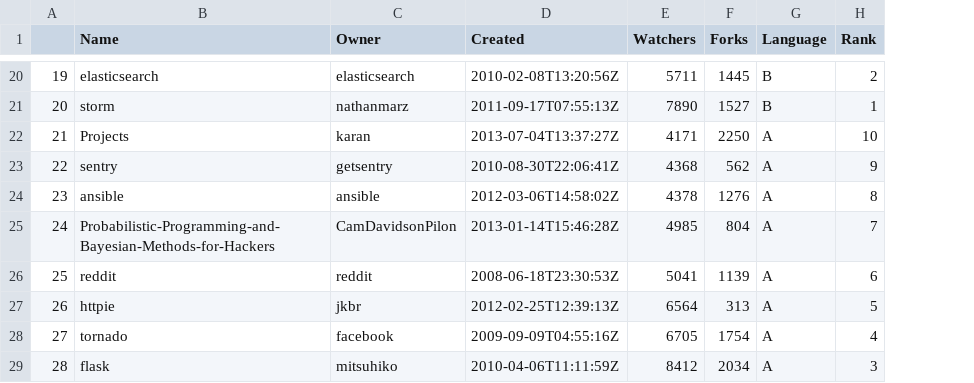
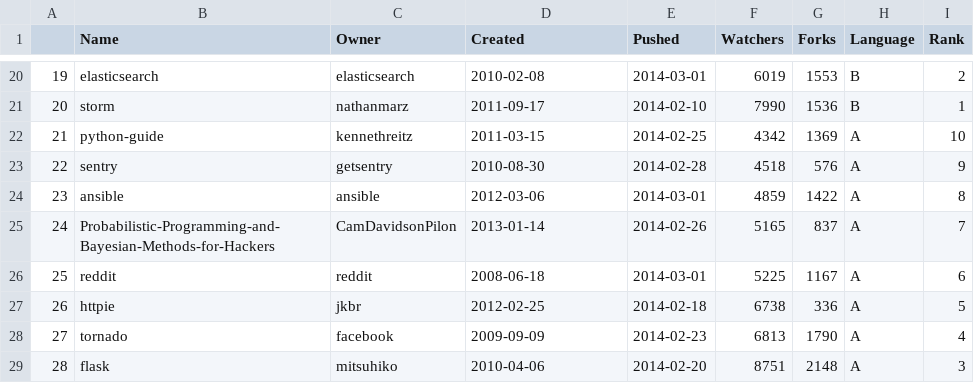
Before and after one commit to bahbah2e/Datasets, a CSV file: watcher_polyglot.csv, drawn as a sheet; only a part is shown, gaps mark what is left out; addresses are those after the commit; the diff covers the shown part only; the diff names each change by its address in the sheet, - before the commit and + after, or states it on an @@ line.

```diff
--- a/watcher_polyglot.csv
+++ b/watcher_polyglot.csv
+column E (Pushed), rows 20-29: 2014-03-01 | 2014-02-10 | 2014-02-25 | 2014-02-28 | 2014-03-01 | 2014-02-26 | 2014-03-01 | 2014-02-18 | 2014-02-23 | 2014-02-20
-D20 (Created): 2010-02-08T13:20:56Z
+D20 (Created): 2010-02-08
-F20 (Watchers): 5711
+F20 (Watchers): 6019
-G20 (Forks): 1445
+G20 (Forks): 1553
-D21 (Created): 2011-09-17T07:55:13Z
+D21 (Created): 2011-09-17
-F21 (Watchers): 7890
+F21 (Watchers): 7990
-G21 (Forks): 1527
+G21 (Forks): 1536
-B22 (Name): Projects
+B22 (Name): python-guide
-C22 (Owner): karan
+C22 (Owner): kennethreitz
-D22 (Created): 2013-07-04T13:37:27Z
+D22 (Created): 2011-03-15
-F22 (Watchers): 4171
+F22 (Watchers): 4342
-G22 (Forks): 2250
+G22 (Forks): 1369
-D23 (Created): 2010-08-30T22:06:41Z
+D23 (Created): 2010-08-30
-F23 (Watchers): 4368
+F23 (Watchers): 4518
-G23 (Forks): 562
+G23 (Forks): 576
-D24 (Created): 2012-03-06T14:58:02Z
+D24 (Created): 2012-03-06
-F24 (Watchers): 4378
+F24 (Watchers): 4859
-G24 (Forks): 1276
+G24 (Forks): 1422
-D25 (Created): 2013-01-14T15:46:28Z
+D25 (Created): 2013-01-14
-F25 (Watchers): 4985
+F25 (Watchers): 5165
-G25 (Forks): 804
+G25 (Forks): 837
-D26 (Created): 2008-06-18T23:30:53Z
+D26 (Created): 2008-06-18
-F26 (Watchers): 5041
+F26 (Watchers): 5225
-G26 (Forks): 1139
+G26 (Forks): 1167
-D27 (Created): 2012-02-25T12:39:13Z
+D27 (Created): 2012-02-25
-F27 (Watchers): 6564
+F27 (Watchers): 6738
-G27 (Forks): 313
+G27 (Forks): 336
-D28 (Created): 2009-09-09T04:55:16Z
+D28 (Created): 2009-09-09
-F28 (Watchers): 6705
+F28 (Watchers): 6813
-G28 (Forks): 1754
+G28 (Forks): 1790
-D29 (Created): 2010-04-06T11:11:59Z
+D29 (Created): 2010-04-06
-F29 (Watchers): 8412
+F29 (Watchers): 8751
-G29 (Forks): 2034
+G29 (Forks): 2148
```
Also changed, not shown: 69 edited cells elsewhere in this file, forks_polyglot.csv, 1 other file.
